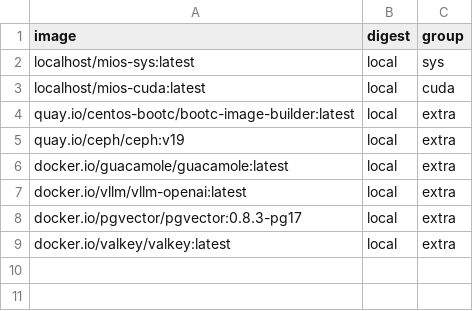
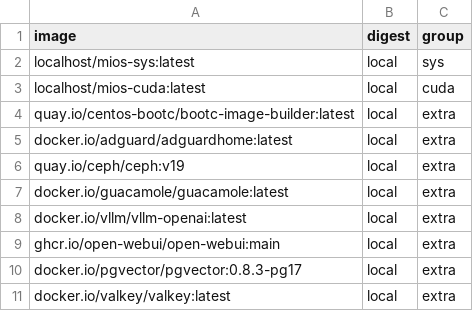
Before and after one commit to mios-dev/MiOS, a TSV file: usr/share/mios/artifacts/sbom/bound-images.tsv, drawn as a sheet.

Commit message:
fix(container): restore upstream images for adguard & open-webui [SSOT]

```diff
--- a/usr/share/mios/artifacts/sbom/bound-images.tsv
+++ b/usr/share/mios/artifacts/sbom/bound-images.tsv
@@ -4,2 +4,3 @@ localhost/mios-cuda:latest	local	cuda
 quay.io/centos-bootc/bootc-image-builder:latest	local	extra
+docker.io/adguard/adguardhome:latest	local	extra
 quay.io/ceph/ceph:v19	local	extra
@@ -7,2 +8,3 @@ docker.io/guacamole/guacamole:latest	local	extra
 docker.io/vllm/vllm-openai:latest	local	extra
+ghcr.io/open-webui/open-webui:main	local	extra
 docker.io/pgvector/pgvector:0.8.3-pg17	local	extra
```
Also changed, not shown: 4 other files.
